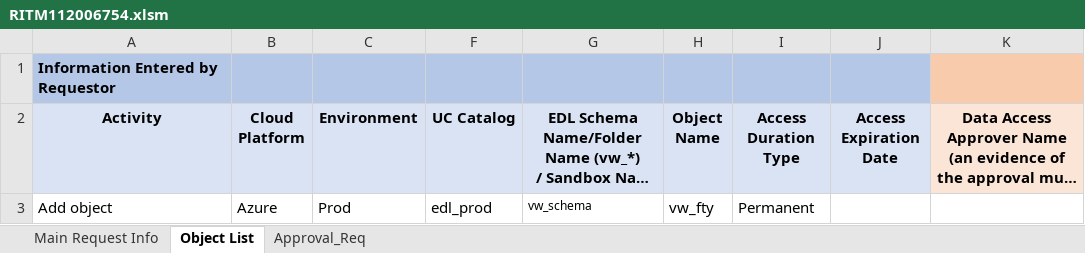
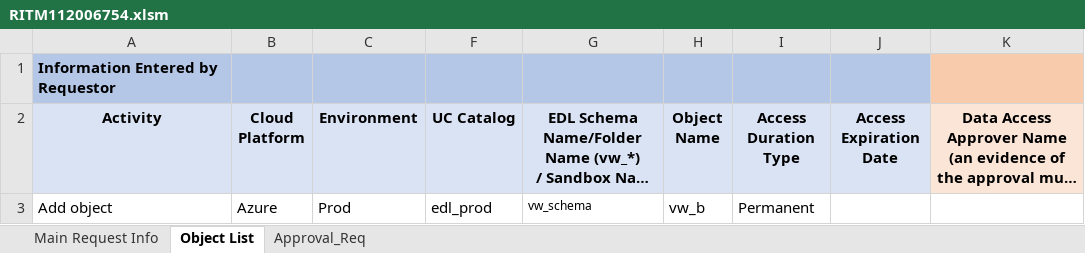
Before and after one commit to 54Legacy-Rogers-PoC/rogers-udda-dbx-poc, an Excel workbook: requests/object-access/dev/RITM112006754.xlsm, sheet Object List, drawn as a sheet; long unchanged cells end in …; values as stored, in another font and other column widths than the file's, no borders; the diff names each change by its address in the sheet, - before the commit and + after, or states it on an @@ line.

Commit message:
Added

```diff
--- a/requests/object-access/dev/RITM112006754.xlsm (sheet Object List)
+++ b/requests/object-access/dev/RITM112006754.xlsm (sheet Object List)
-H3 (Object Name): vw_fty
+H3 (Object Name): vw_b
```
